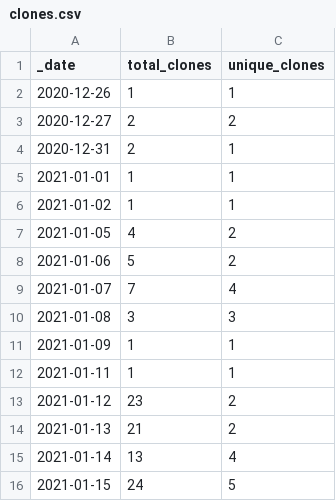
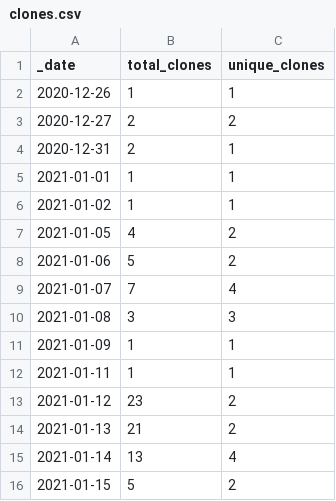
Before and after one commit to microsoft/PartnerResources, a CSV file: traffic/clones.csv, drawn as a sheet.

Commit message:
GitHub traffic

```diff
--- a/traffic/clones.csv
+++ b/traffic/clones.csv
@@ -15,2 +15,2 @@ _date,total_clones,unique_clones
 2021-01-14,13,4
-2021-01-15,24,5
+2021-01-15,5,2
```
Also changed, not shown: 2 other files.
